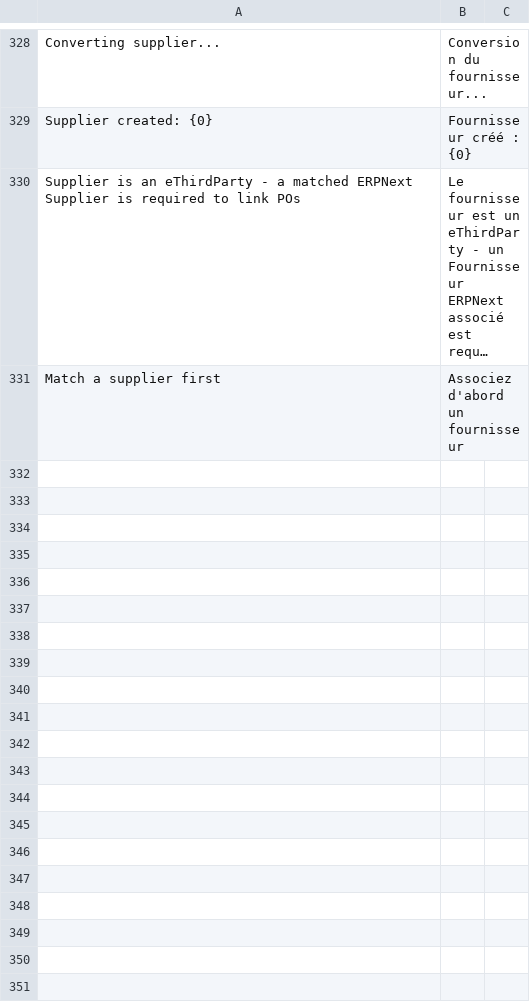
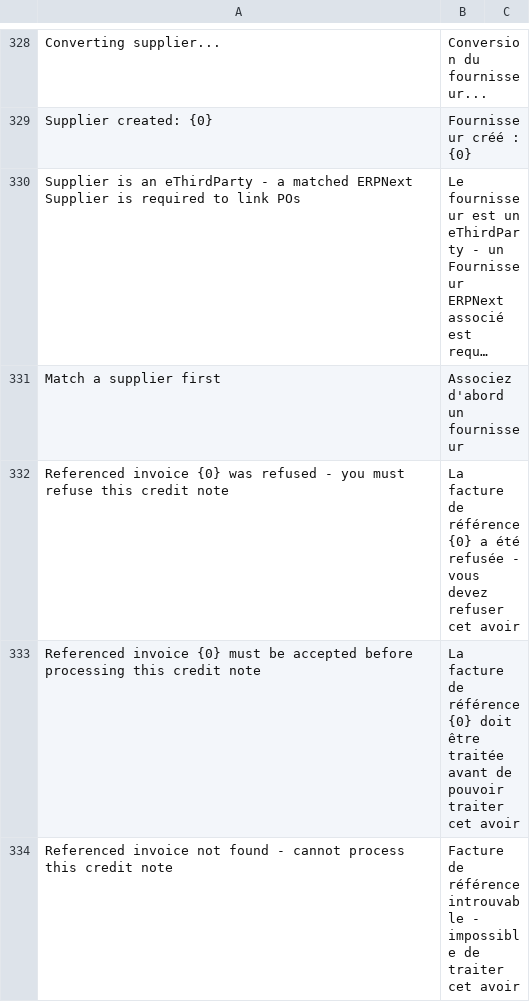
Before and after one commit to scopen-coop/erpnext_einvoicing, a CSV file: erpnext_einvoicing/translations/fr.csv, drawn as a sheet; only a part is shown, gaps mark what is left out; long unchanged cells end in …; the diff names each change by its address in the sheet, - before the commit and + after, or states it on an @@ line.

```diff
--- a/erpnext_einvoicing/translations/fr.csv
+++ b/erpnext_einvoicing/translations/fr.csv
+row 332: Referenced invoice {0} was refused - you must refuse this credit note | La facture de référence {0} a été refusée - vous devez refuser cet avoir
+row 333: Referenced invoice {0} must be accepted before processing this credit note | La facture de référence {0} doit être traitée avant de pouvoir traiter cet avoir
+row 334: Referenced invoice not found - cannot process this credit note | Facture de référence introuvable - impossible de traiter cet avoir
```
Also changed, not shown: 8 other files.
